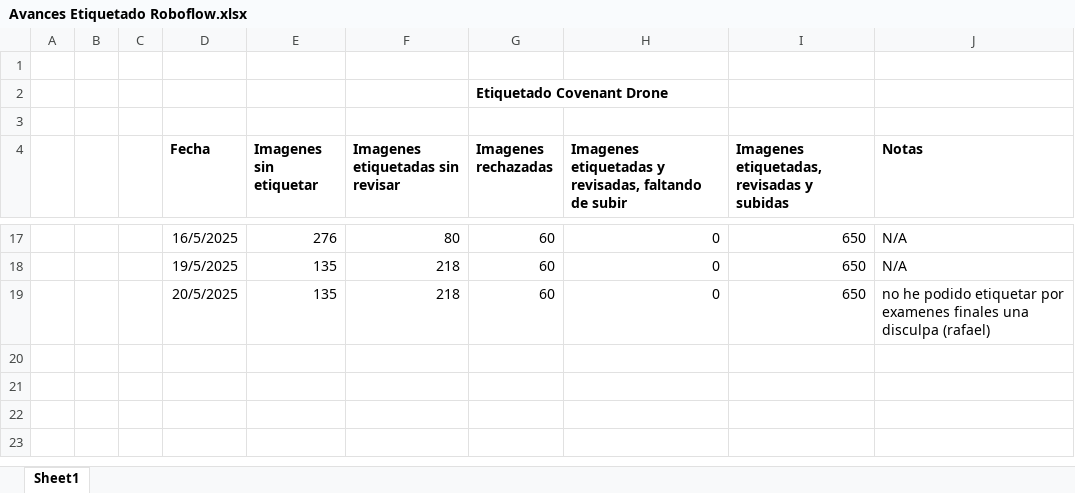
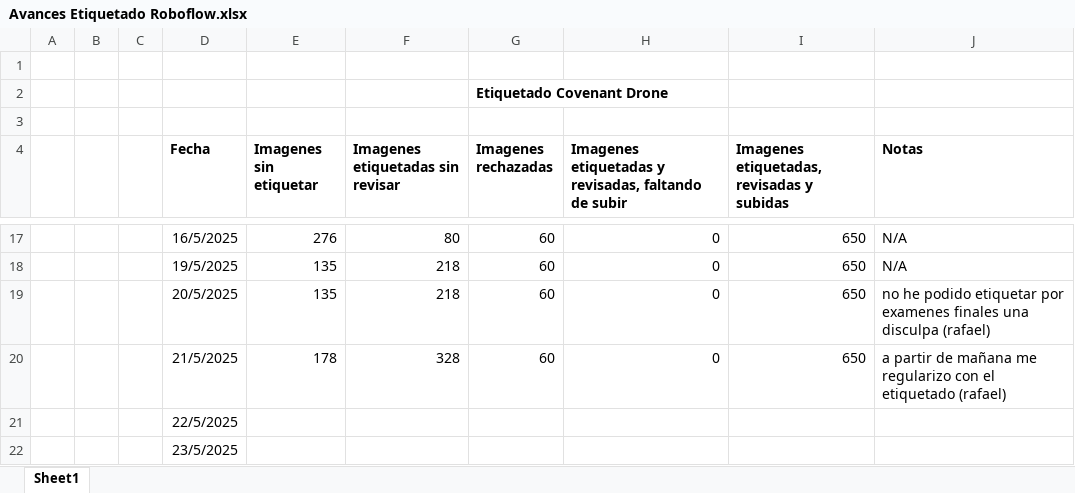
Before and after one commit to covenant-org/luminary, an Excel workbook: datasets/Avances Etiquetado Roboflow.xlsx, sheet Sheet1, drawn as a sheet; only a part is shown, gaps mark what is left out; values as stored, in another font and other column widths than the file's, no borders; table styles not drawn; the diff names each change by its address in the sheet, - before the commit and + after, or states it on an @@ line.

Commit message:
Avances Etiquetado Roboflow 5/21/2025
Saludos

```diff
--- a/datasets/Avances Etiquetado Roboflow.xlsx (sheet Sheet1)
+++ b/datasets/Avances Etiquetado Roboflow.xlsx (sheet Sheet1)
+row 20:  |  |  | 21/5/2025 | 178 | 328 | 60 | 0 | 650 | a partir de mañana me regularizo con el etiquetado (rafael)
+row 21:  |  |  | 22/5/2025
+row 22:  |  |  | 23/5/2025
```
